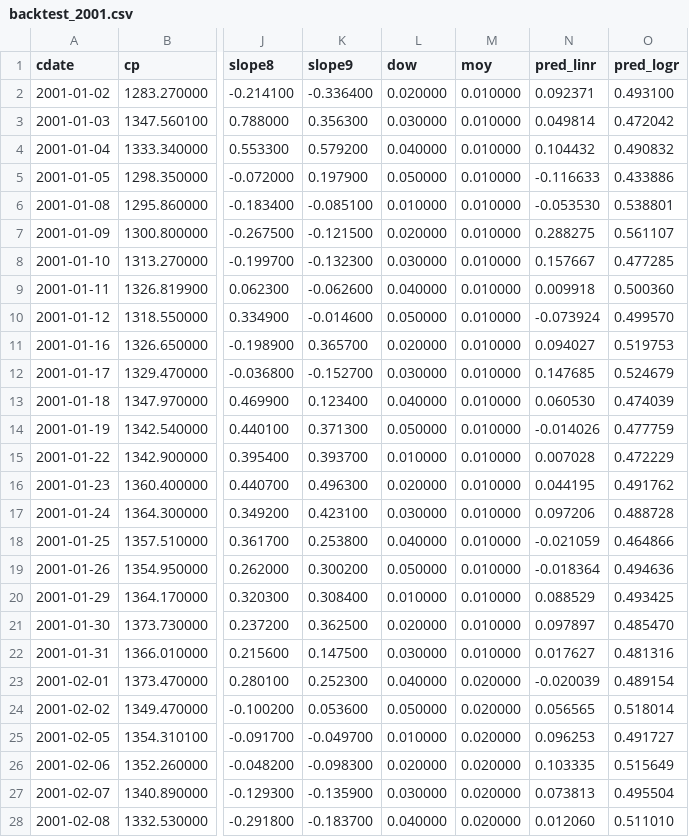
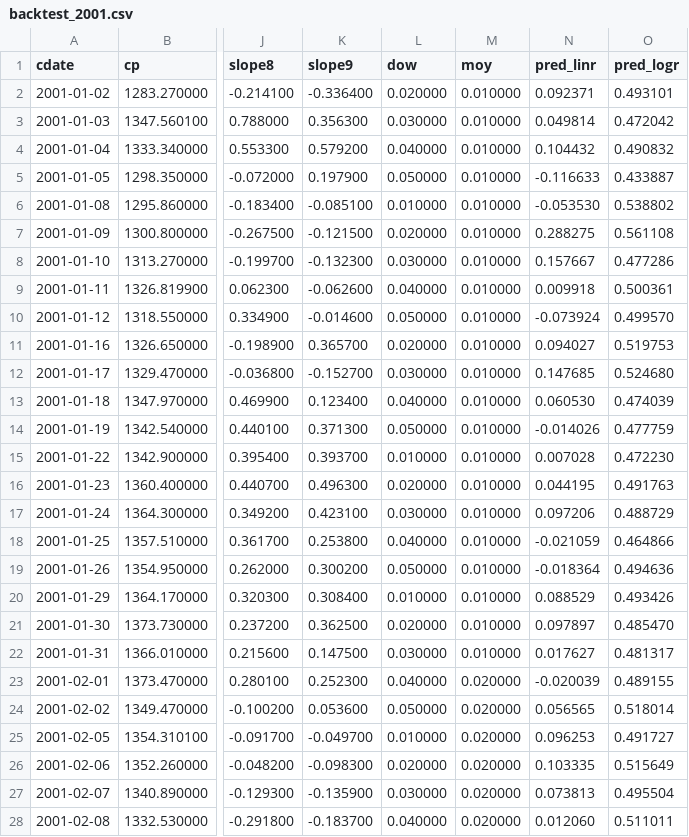
Before and after one commit to danbikle/reg4us_old, a CSV file: public/csv/backtest_2001.csv, drawn as a sheet; only a part is shown, gaps mark what is left out; the diff covers the shown part only; the diff names each change by its address in the sheet, - before the commit and + after, or states it on an @@ line.

```diff
--- a/public/csv/backtest_2001.csv
+++ b/public/csv/backtest_2001.csv
-O2 (pred_logr): 0.493100
+O2 (pred_logr): 0.493101
-O5 (pred_logr): 0.433886
+O5 (pred_logr): 0.433887
-O6 (pred_logr): 0.538801
+O6 (pred_logr): 0.538802
-O7 (pred_logr): 0.561107
+O7 (pred_logr): 0.561108
-O8 (pred_logr): 0.477285
+O8 (pred_logr): 0.477286
-O9 (pred_logr): 0.500360
+O9 (pred_logr): 0.500361
-O12 (pred_logr): 0.524679
+O12 (pred_logr): 0.524680
-O15 (pred_logr): 0.472229
+O15 (pred_logr): 0.472230
-O16 (pred_logr): 0.491762
+O16 (pred_logr): 0.491763
-O17 (pred_logr): 0.488728
+O17 (pred_logr): 0.488729
-O20 (pred_logr): 0.493425
+O20 (pred_logr): 0.493426
-O22 (pred_logr): 0.481316
+O22 (pred_logr): 0.481317
-O23 (pred_logr): 0.489154
+O23 (pred_logr): 0.489155
-O28 (pred_logr): 0.511010
+O28 (pred_logr): 0.511011
```
Also changed, not shown: 122 edited cells elsewhere in this file, public/csv/backtest_2003.csv, public/csv/gspc2.csv, 27 other files.
